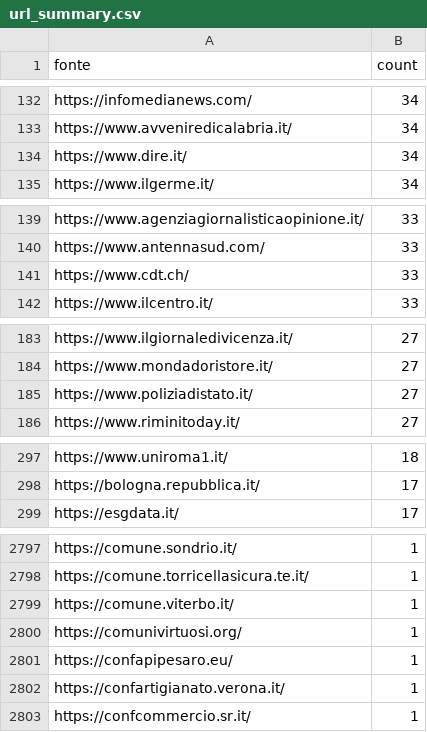
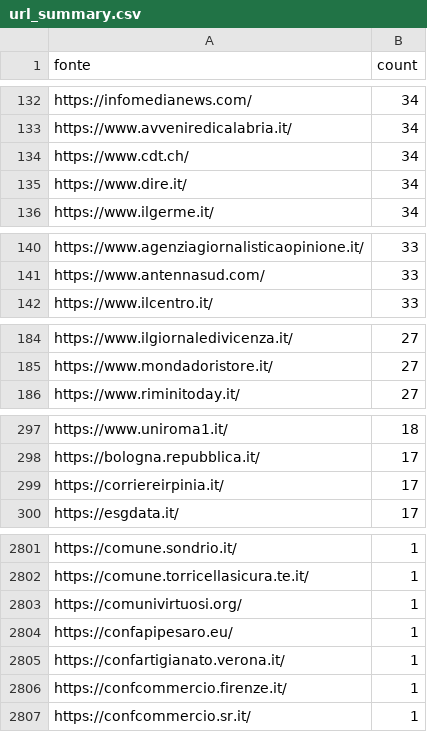
Before and after one commit to ondata/parole_che_uccidono, a CSV file: data/url_summary.csv, drawn as a sheet; only a part is shown, gaps mark what is left out; the diff covers the shown part only.

```diff
--- a/data/url_summary.csv
+++ b/data/url_summary.csv
@@ -133,2 +133,3 @@ https://infomedianews.com/,34
 https://www.avveniredicalabria.it/,34
+https://www.cdt.ch/,34
 https://www.dire.it/,34
@@ -140,3 +141,2 @@ https://www.agenziagiornalisticaopinione.it/,33
 https://www.antennasud.com/,33
-https://www.cdt.ch/,33
 https://www.ilcentro.it/,33
@@ -184,3 +185,2 @@ https://www.ilgiornaledivicenza.it/,27
 https://www.mondadoristore.it/,27
-https://www.poliziadistato.it/,27
 https://www.riminitoday.it/,27
@@ -298,2 +298,3 @@ https://www.uniroma1.it/,18
 https://bologna.repubblica.it/,17
+https://corriereirpinia.it/,17
 https://esgdata.it/,17
@@ -2798,3 +2802,2 @@ https://comune.sondrio.it/,1
 https://comune.torricellasicura.te.it/,1
-https://comune.viterbo.it/,1
 https://comunivirtuosi.org/,1
@@ -2802,2 +2805,3 @@ https://confapipesaro.eu/,1
 https://confartigianato.verona.it/,1
+https://confcommercio.firenze.it/,1
 https://confcommercio.sr.it/,1
```
Also changed, not shown: 36 added rows, 21 removed rows and 16 edited cells elsewhere in this file, 1 other file.
